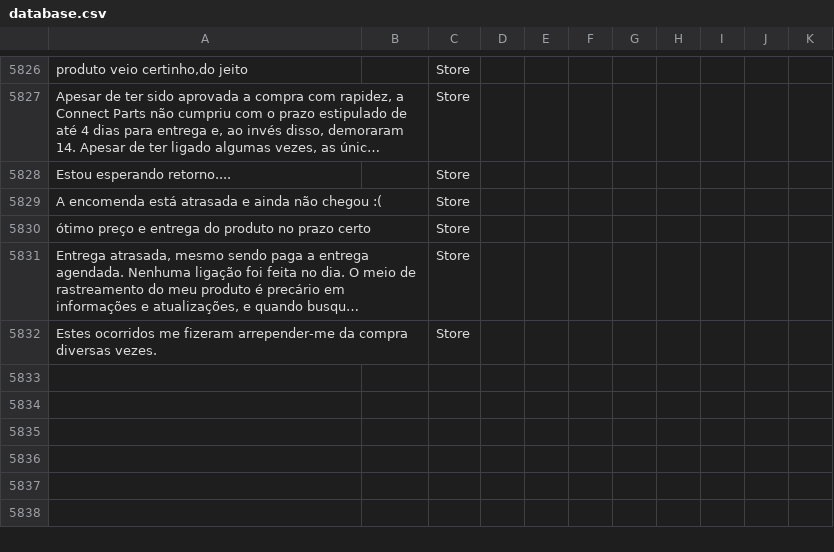
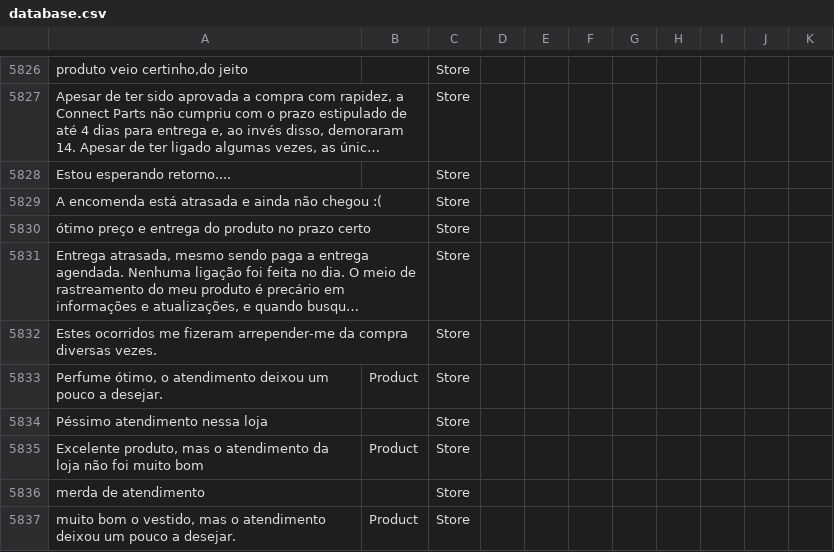
Before and after one commit to diegothuran/Rambo, a CSV file: textClassification/SentimentAnalisys/Data/database.csv, drawn as a sheet; only a part is shown, gaps mark what is left out; long unchanged cells end in …; the diff names each change by its address in the sheet, - before the commit and + after, or states it on an @@ line.

```diff
--- a/textClassification/SentimentAnalisys/Data/database.csv
+++ b/textClassification/SentimentAnalisys/Data/database.csv
+row 5833: Perfume ótimo, o atendimento deixou um pouco a desejar. | Product | Store
+row 5834: Péssimo atendimento nessa loja |  | Store
+row 5835: Excelente produto, mas o atendimento da loja não foi muito bom | Product | Store
+row 5836: merda de atendimento |  | Store
+row 5837: muito bom o vestido, mas o atendimento deixou um pouco a desejar. | Product | Store
```
Also changed, not shown: 4 other files.
